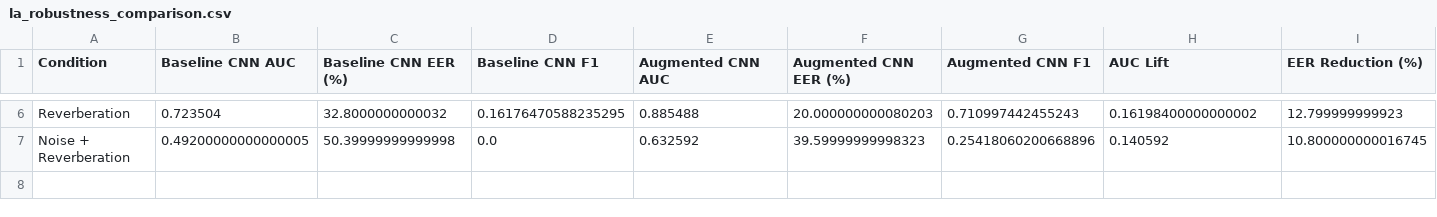
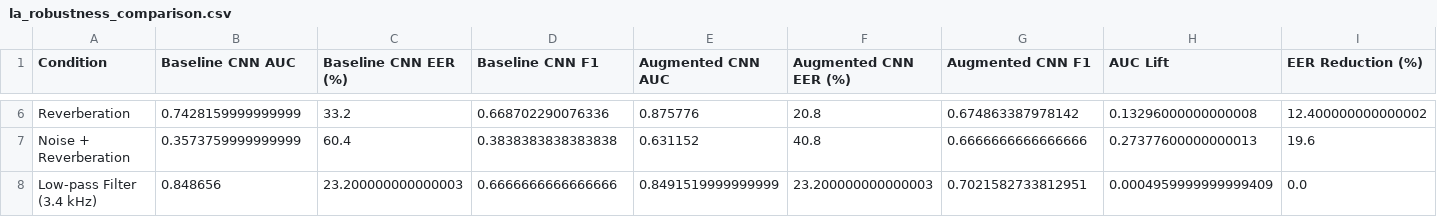
Before and after one commit to Akash-bardia/Robust-Spoofed-Speech-Detection, a CSV file: WildSpoof_Project/results/metrics/la_robustness_comparison.csv, drawn as a sheet; only a part is shown, gaps mark what is left out; the diff covers the shown part only; the diff names each change by its address in the sheet, - before the commit and + after, or states it on an @@ line.

```diff
--- a/WildSpoof_Project/results/metrics/la_robustness_comparison.csv
+++ b/WildSpoof_Project/results/metrics/la_robustness_comparison.csv
-B6 (Baseline CNN AUC): 0.723504
+B6 (Baseline CNN AUC): 0.7428159999999999
-C6 (Baseline CNN EER (%)): 32.8000000000032
+C6 (Baseline CNN EER (%)): 33.2
-D6 (Baseline CNN F1): 0.16176470588235295
+D6 (Baseline CNN F1): 0.668702290076336
-E6 (Augmented CNN AUC): 0.885488
+E6 (Augmented CNN AUC): 0.875776
-F6 (Augmented CNN EER (%)): 20.000000000080203
+F6 (Augmented CNN EER (%)): 20.8
-G6 (Augmented CNN F1): 0.710997442455243
+G6 (Augmented CNN F1): 0.674863387978142
-H6 (AUC Lift): 0.16198400000000002
+H6 (AUC Lift): 0.13296000000000008
-I6 (EER Reduction (%)): 12.799999999923
+I6 (EER Reduction (%)): 12.400000000000002
-B7 (Baseline CNN AUC): 0.49200000000000005
+B7 (Baseline CNN AUC): 0.3573759999999999
-C7 (Baseline CNN EER (%)): 50.39999999999998
+C7 (Baseline CNN EER (%)): 60.4
-D7 (Baseline CNN F1): 0.0
+D7 (Baseline CNN F1): 0.3838383838383838
-E7 (Augmented CNN AUC): 0.632592
+E7 (Augmented CNN AUC): 0.631152
-F7 (Augmented CNN EER (%)): 39.59999999998323
+F7 (Augmented CNN EER (%)): 40.8
-G7 (Augmented CNN F1): 0.25418060200668896
+G7 (Augmented CNN F1): 0.6666666666666666
-H7 (AUC Lift): 0.140592
+H7 (AUC Lift): 0.27377600000000013
-I7 (EER Reduction (%)): 10.800000000016745
+I7 (EER Reduction (%)): 19.6
+row 8: Low-pass Filter (3.4 kHz) | 0.848656 | 23.200000000000003 | 0.6666666666666666 | 0.8491519999999999 | 23.200000000000003 | 0.7021582733812951 | 0.0004959999999999409 | 0.0
```
Also changed, not shown: 32 edited cells elsewhere in this file, WildSpoof_Project/results/metrics/la_attack_breakdown.csv, WildSpoof_Project/results/metrics/la_eval_overall.csv, 54 other files.
